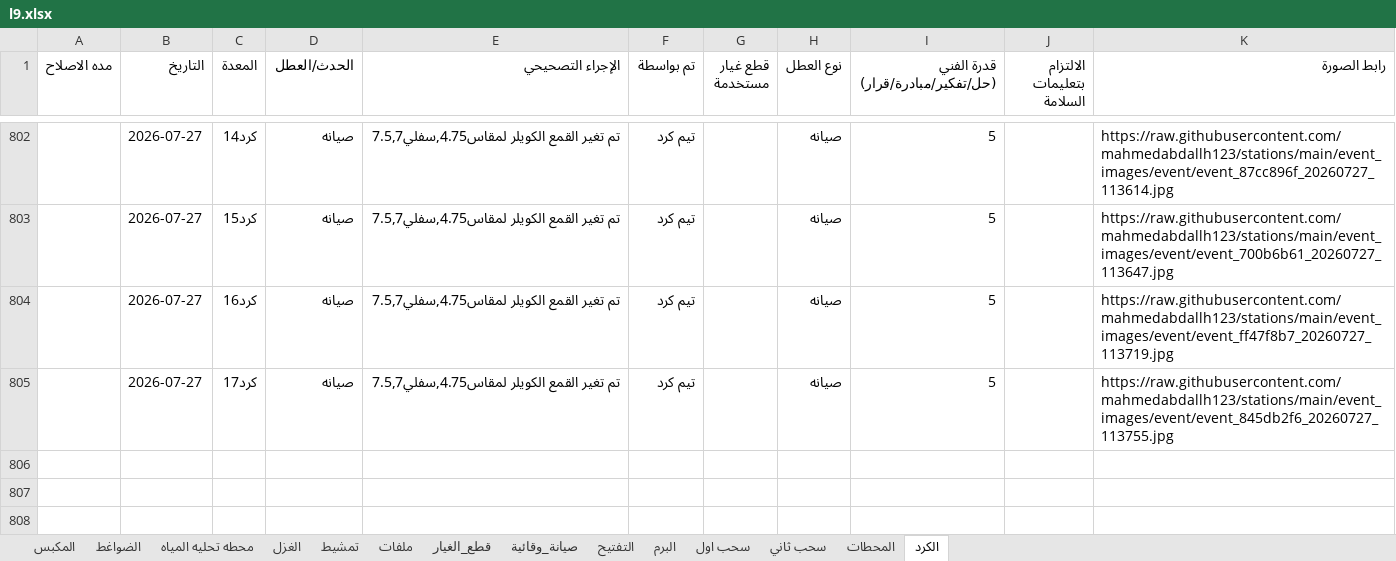
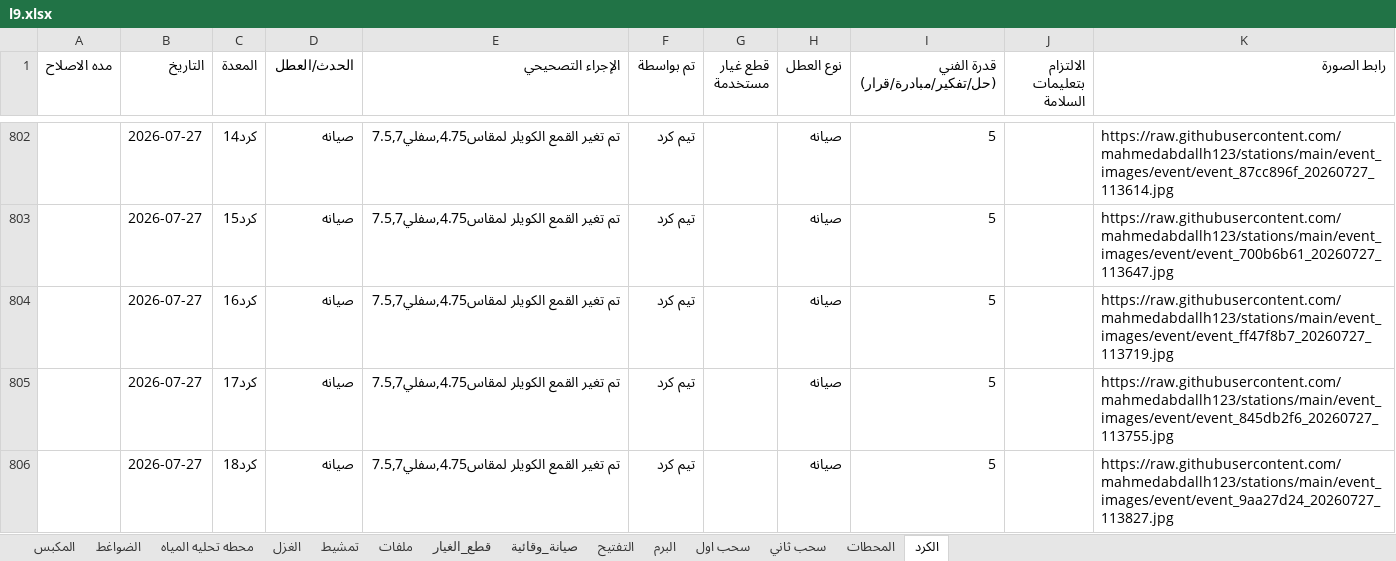
Before and after one commit to mahmedabdallh123/stations, an Excel workbook: l9.xlsx, sheet الكرد, drawn as a sheet; only a part is shown, gaps mark what is left out; values as stored, in another font and other column widths than the file's, no borders; the diff names each change by its address in the sheet, - before the commit and + after, or states it on an @@ line.

Commit message:
تحديث البيانات - 2026-07-27 11:38:32

```diff
--- a/l9.xlsx (sheet الكرد)
+++ b/l9.xlsx (sheet الكرد)
+row 806:  | 2026-07-27 | كرد18 | صيانه | تم تغير القمع الكويلر لمقاس4.75,سفلي7.5,7 | تيم كرد |  | صيانه | 5 |  | https://raw.githubusercontent.com/mahmedabdallh123/stations/main/event_images/event/event_9aa27d24_20260727_113827.jpg
```
